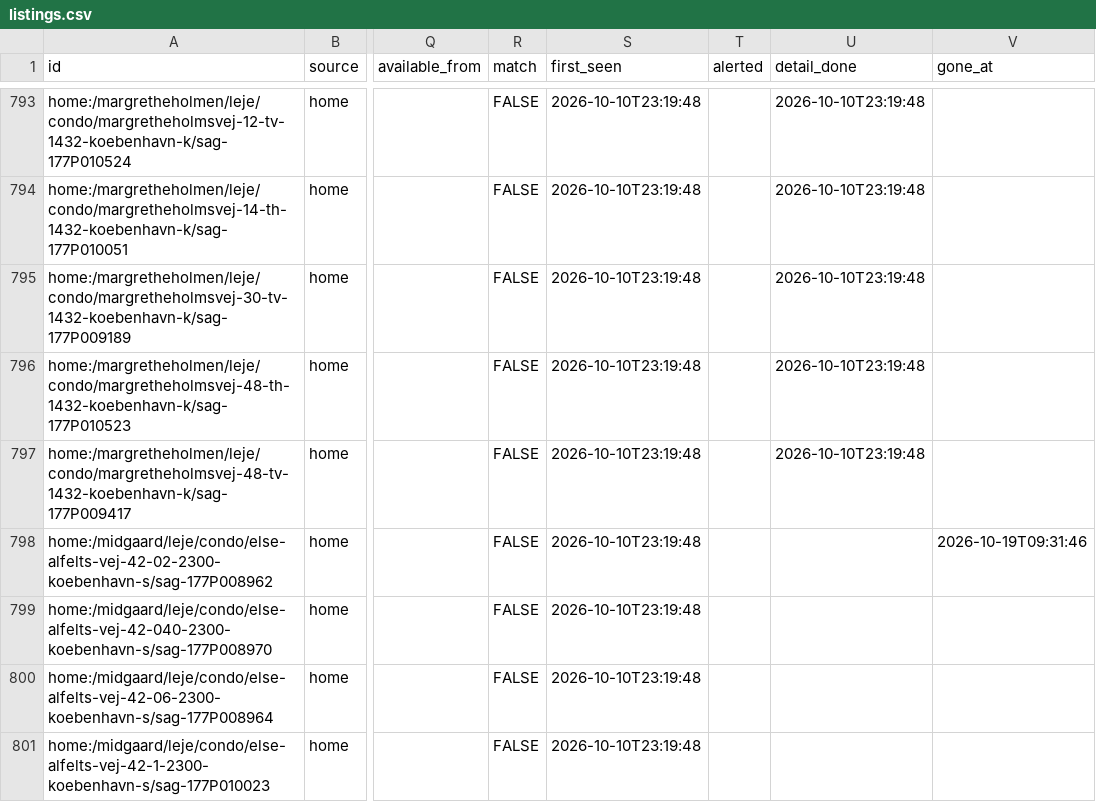
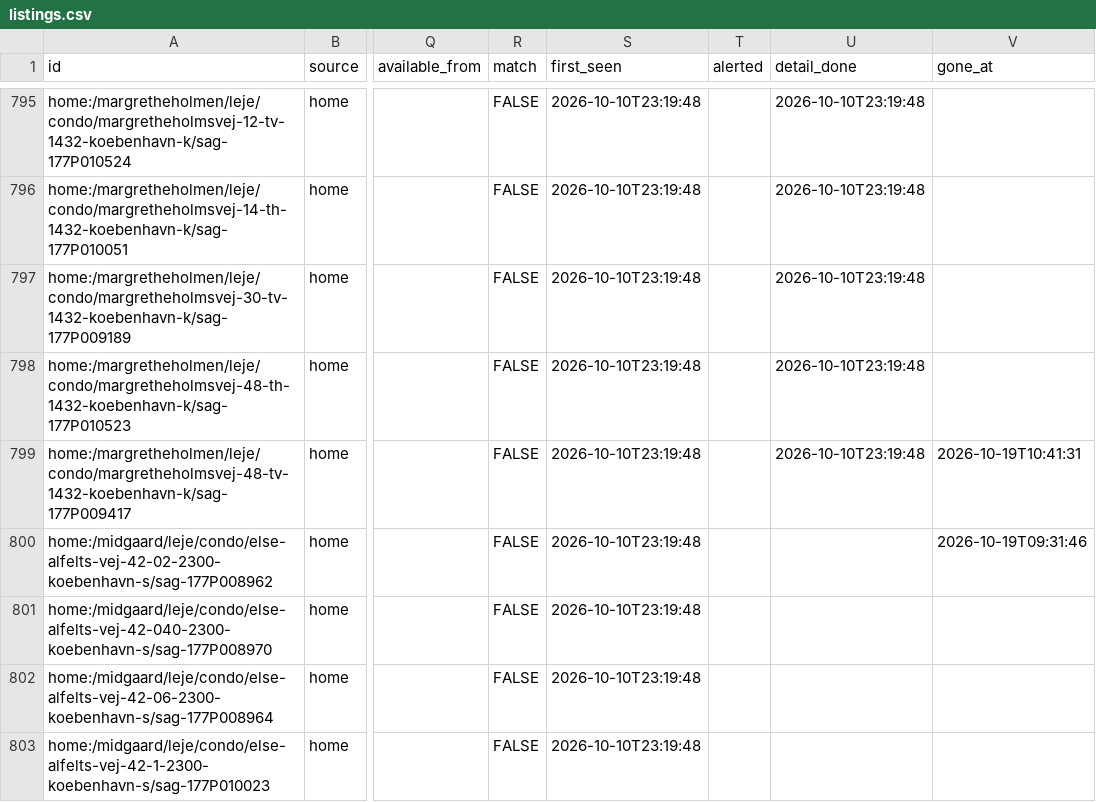
Before and after one commit to chr-heide/cph-rental-monitor, a CSV file: data/listings.csv, drawn as a sheet; only a part is shown, gaps mark what is left out; addresses are those after the commit; the diff covers the shown part only; the diff names each change by its address in the sheet, - before the commit and + after, or states it on an @@ line.

Commit message:
data 2026-10-19T08:43:31Z

```diff
--- a/data/listings.csv
+++ b/data/listings.csv
-V799 (gone_at): (empty)
+V799 (gone_at): 2026-10-19T10:41:31
```
Also changed, not shown: 2 added rows and 5 edited cells elsewhere in this file, data/site_status.csv.
